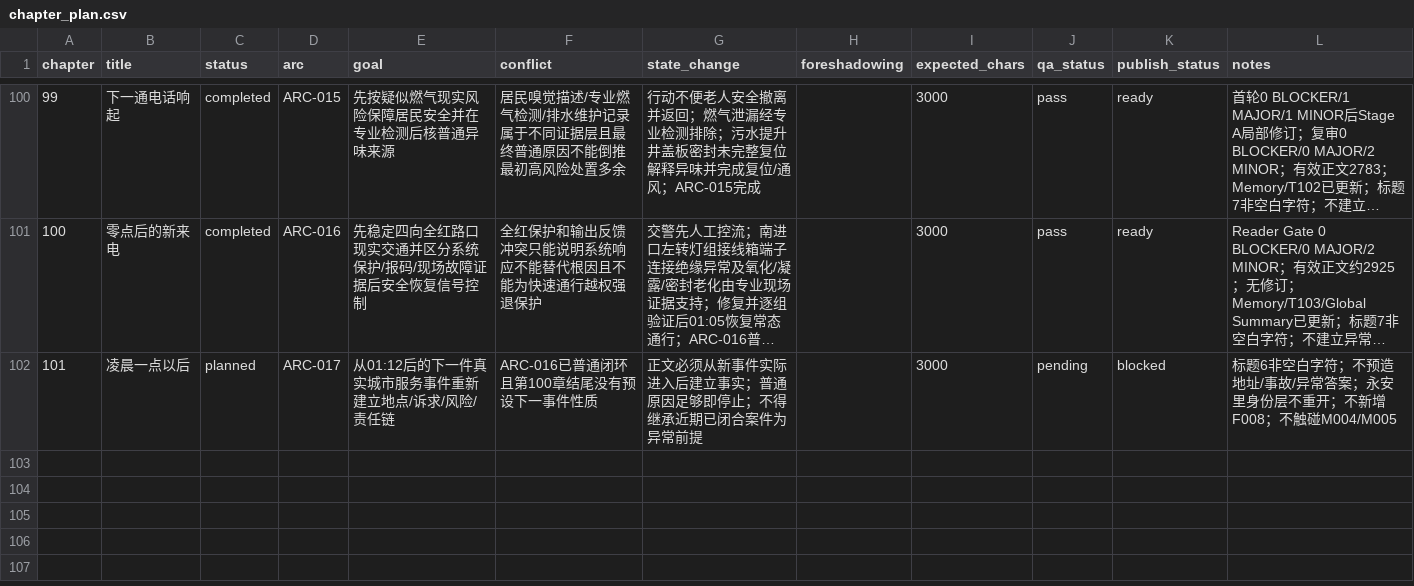
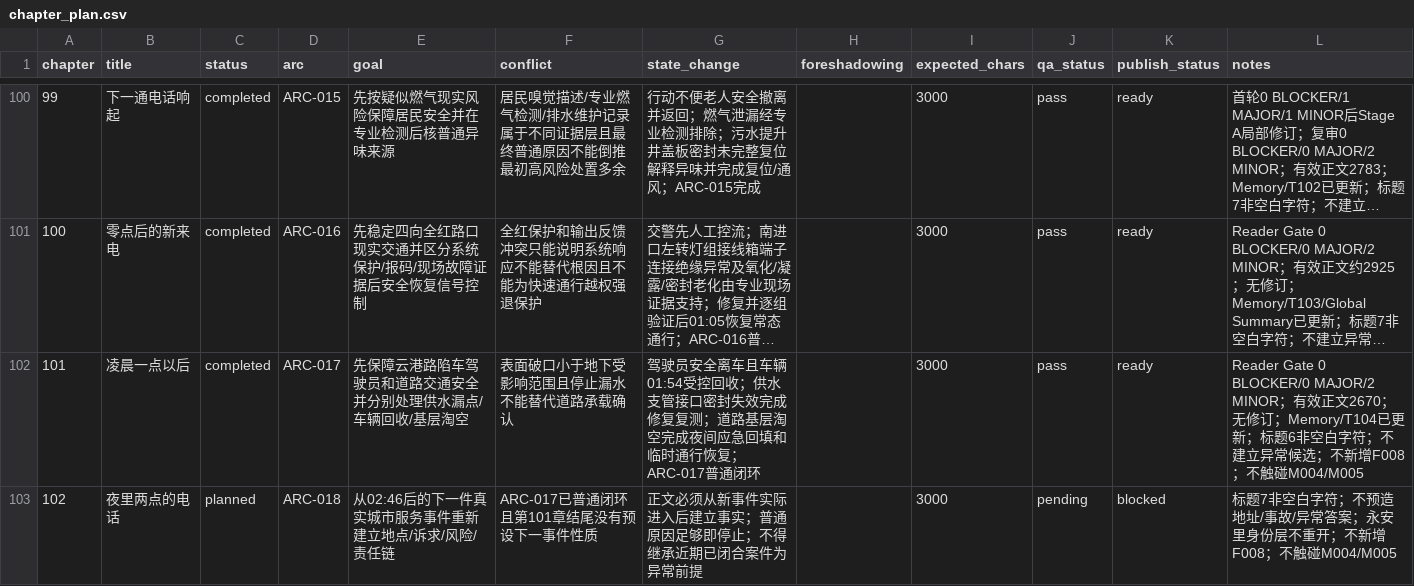
Before and after one commit to GcMin/fanqie-novel, a CSV file: plans/chapter_plan.csv, drawn as a sheet; only a part is shown, gaps mark what is left out; long unchanged cells end in …; the diff names each change by its address in the sheet, - before the commit and + after, or states it on an @@ line.

Commit message:
advance chapter plan through chapter 101

```diff
--- a/plans/chapter_plan.csv
+++ b/plans/chapter_plan.csv
-C102 (status): planned
+C102 (status): completed
-E102 (goal): 从01:12后的下一件真实城市服务事件重新建立地点/诉求/风险/责任链
+E102 (goal): 先保障云港路陷车驾驶员和道路交通安全并分别处理供水漏点/车辆回收/基层淘空
-F102 (conflict): ARC-016已普通闭环且第100章结尾没有预设下一事件性质
+F102 (conflict): 表面破口小于地下受影响范围且停止漏水不能替代道路承载确认
-G102 (state_change): 正文必须从新事件实际进入后建立事实；普通原因足够即停止；不得继承近期已闭合案件为异常前提
+G102 (state_change): 驾驶员安全离车且车辆01:54受控回收；供水支管接口密封失效完成修复复测；道路基层淘空完成夜间应急回填和临时通行恢复；ARC-017普通闭环
-J102 (qa_status): pending
+J102 (qa_status): pass
-K102 (publish_status): blocked
+K102 (publish_status): ready
-L102 (notes): 标题6非空白字符；不预造地址/事故/异常答案；永安里身份层不重开；不新增…
+L102 (notes): Reader Gate 0 BLOCKER/0 MAJOR/2 MINOR；有效正文2670；无修订；Memory/T104已更新；标题6非空白字符；不建立异常候选；不新增…
+row 103: 102 | 夜里两点的电话 | planned | ARC-018 | 从02:46后的下一件真实城市服务事件重新建立地点/诉求/风险/责任链 | ARC-017已普通闭环且第101章结尾没有预设下一事件性质 | 正文必须从新事件实际进入后建立事实；普通原因足够即停止；不得继承近期已闭合案件为异常前提 |  | 3000 | pending | blocked | 标题7非空白字符；不预造地址/事故/异常答案；永安里身份层不重开；不新增F008；不触碰M004/M005
```
